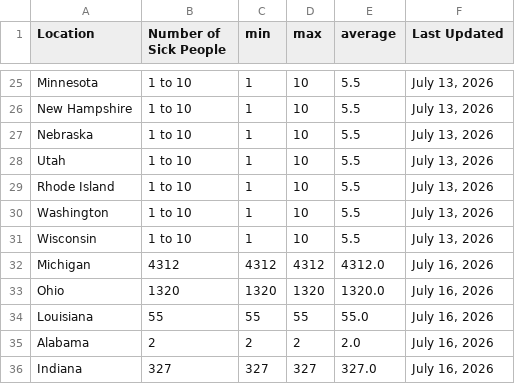
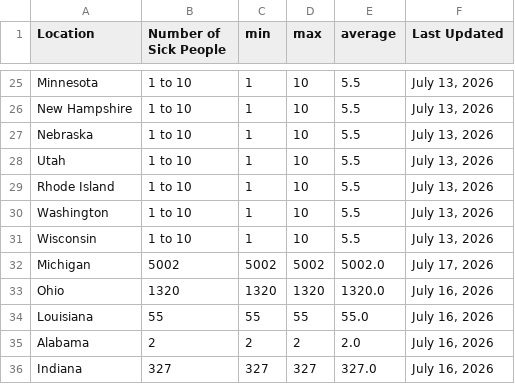
Before and after one commit to kv-hearst/cyclospora-outbreak, a CSV file: data/clean_data_local.csv, drawn as a sheet; only a part is shown, gaps mark what is left out.

```diff
--- a/data/clean_data_local.csv
+++ b/data/clean_data_local.csv
@@ -31,3 +31,3 @@ Washington,1 to 10,1,10,5.5,"July 13, 2026"
 Wisconsin,1 to 10,1,10,5.5,"July 13, 2026"
-Michigan,4312,4312,4312,4312.0,"July 16, 2026"
+Michigan,5002,5002,5002,5002.0,"July 17, 2026"
 Ohio,1320,1320,1320,1320.0,"July 16, 2026"
```
Also changed, not shown: 1 other file.
